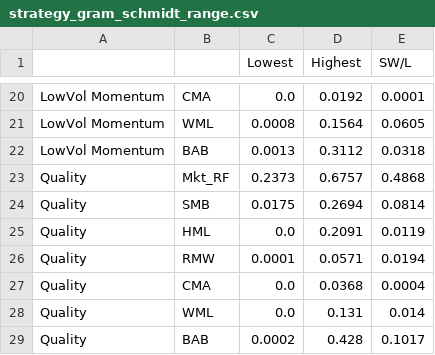
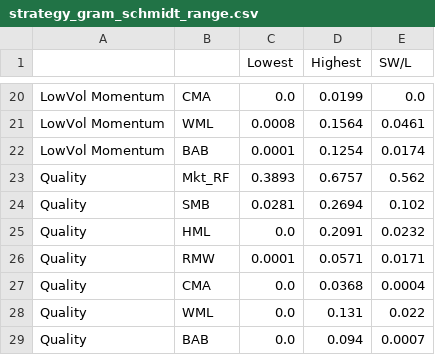
Before and after one commit to pedroandion/orthogonal-factors-brazil, a CSV file: results/strategy_gram_schmidt_range.csv, drawn as a sheet; only a part is shown, gaps mark what is left out; the diff covers the shown part only; the diff names each change by its address in the sheet, - before the commit and + after, or states it on an @@ line.

```diff
--- a/results/strategy_gram_schmidt_range.csv
+++ b/results/strategy_gram_schmidt_range.csv
-D20 (Highest): 0.0192
+D20 (Highest): 0.0199
-E20 (SW/L): 0.0001
+E20 (SW/L): 0.0
-E21 (SW/L): 0.0605
+E21 (SW/L): 0.0461
-C22 (Lowest): 0.0013
+C22 (Lowest): 0.0001
-D22 (Highest): 0.3112
+D22 (Highest): 0.1254
-E22 (SW/L): 0.0318
+E22 (SW/L): 0.0174
-C23 (Lowest): 0.2373
+C23 (Lowest): 0.3893
-E23 (SW/L): 0.4868
+E23 (SW/L): 0.562
-C24 (Lowest): 0.0175
+C24 (Lowest): 0.0281
-E24 (SW/L): 0.0814
+E24 (SW/L): 0.102
-E25 (SW/L): 0.0119
+E25 (SW/L): 0.0232
-E26 (SW/L): 0.0194
+E26 (SW/L): 0.0171
-E28 (SW/L): 0.014
+E28 (SW/L): 0.022
-C29 (Lowest): 0.0002
+C29 (Lowest): 0.0
-D29 (Highest): 0.428
+D29 (Highest): 0.094
-E29 (SW/L): 0.1017
+E29 (SW/L): 0.0007
```
Also changed, not shown: 31 edited cells elsewhere in this file, results/strategy_decomposition.csv, results/strategy_decomposition_robustness.csv, 1 other file.
